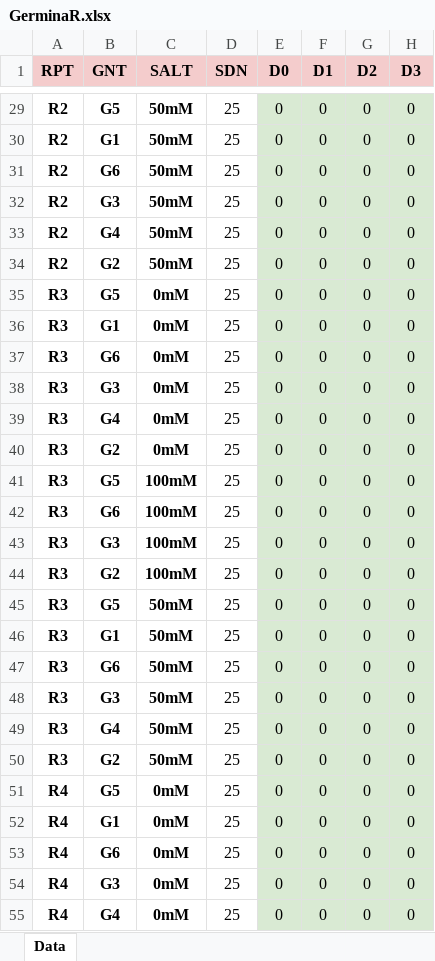
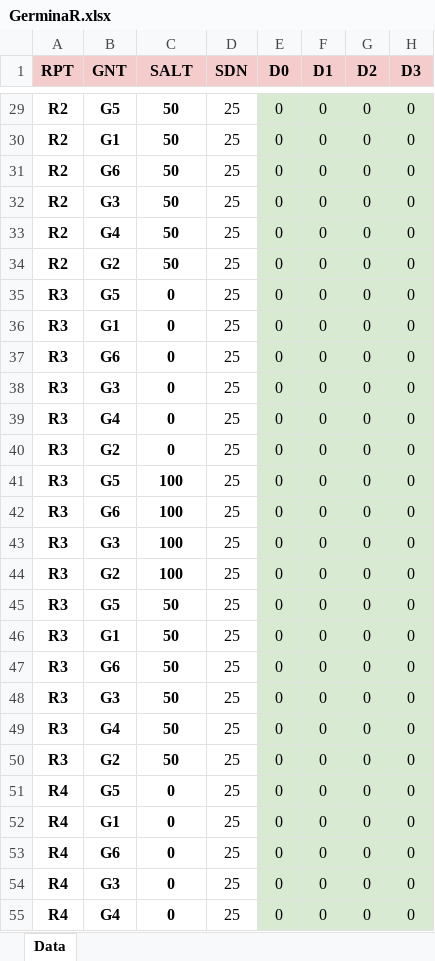
Before and after one commit to Flavjack/GerminaR, an Excel workbook: GerminaR.xlsx, sheet Data, drawn as a sheet; only a part is shown, gaps mark what is left out; values as stored, in another font and other column widths than the file's, no borders; the diff covers the shown part only; the diff names each change by its address in the sheet, - before the commit and + after, or states it on an @@ line.

```diff
--- a/GerminaR.xlsx (sheet Data)
+++ b/GerminaR.xlsx (sheet Data)
-C29:C34 (SALT): 50mM
+C29:C34 (SALT): 50
-C35:C40 (SALT): 0mM
+C35:C40 (SALT): 0
-C41:C44 (SALT): 100mM
+C41:C44 (SALT): 100
-C45:C50 (SALT): 50mM
+C45:C50 (SALT): 50
-C51:C55 (SALT): 0mM
+C51:C55 (SALT): 0
```
Also changed, not shown: 39 edited cells elsewhere in this sheet, 15 other files.
